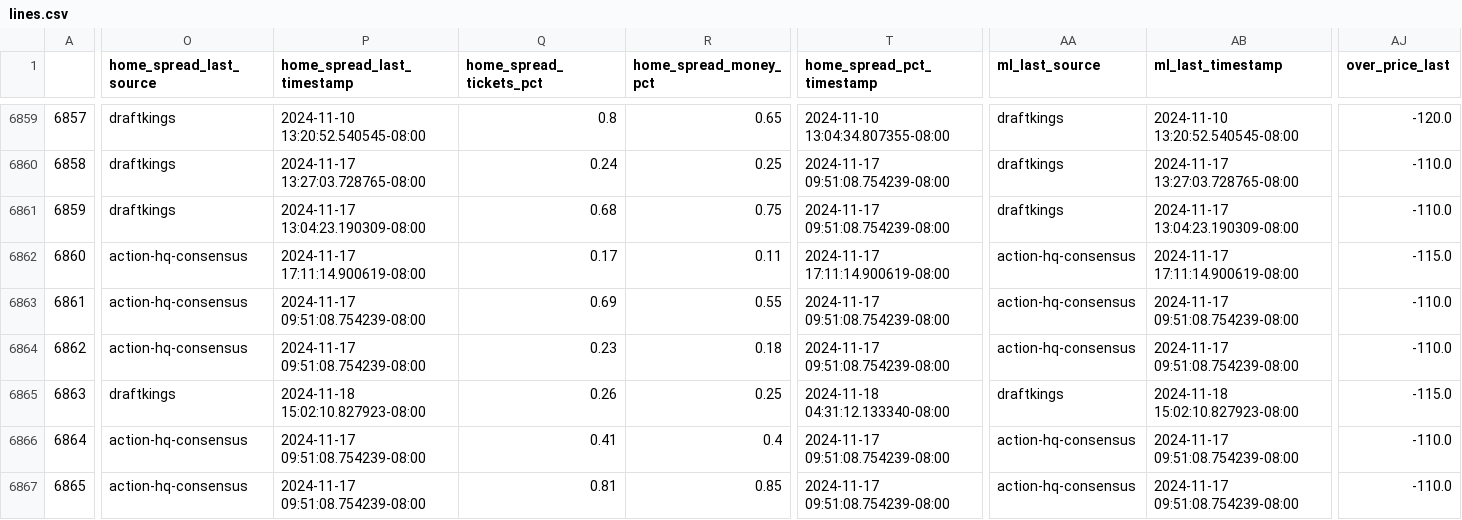
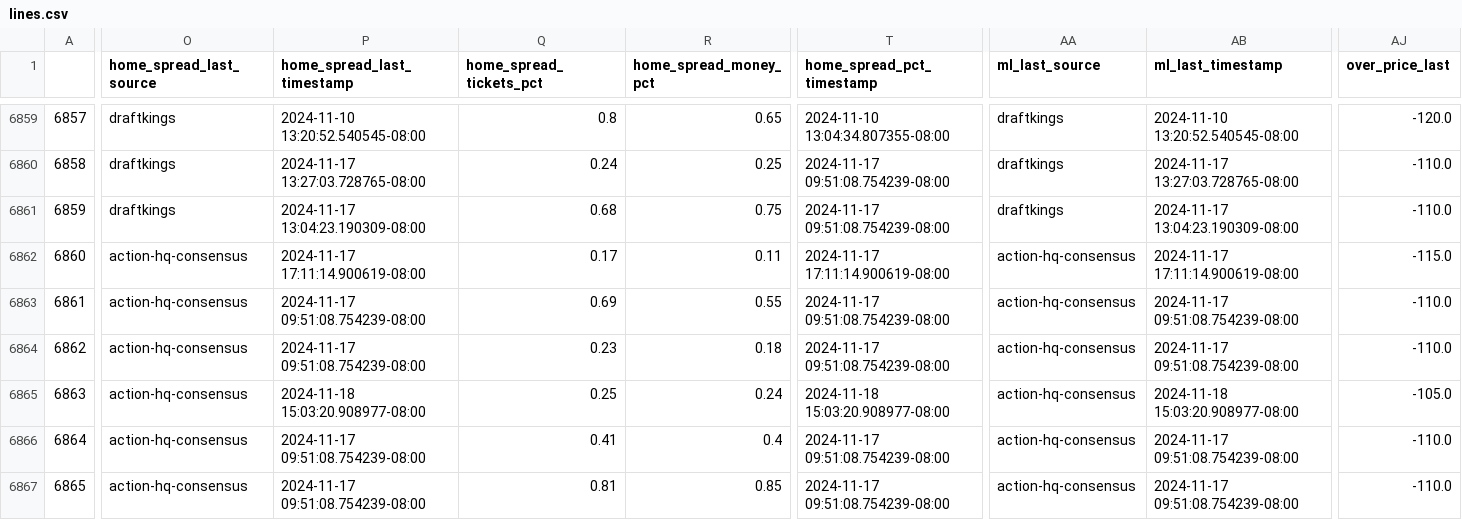
Before and after one commit to greerreNFL/nfelomarket_data, a CSV file: Data/lines.csv, drawn as a sheet; only a part is shown, gaps mark what is left out; the diff covers the shown part only; the diff names each change by its address in the sheet, - before the commit and + after, or states it on an @@ line.

```diff
--- a/Data/lines.csv
+++ b/Data/lines.csv
-O6865 (home_spread_last_source): draftkings
+O6865 (home_spread_last_source): action-hq-consensus
-P6865 (home_spread_last_timestamp): 2024-11-18 15:02:10.827923-08:00
+P6865 (home_spread_last_timestamp): 2024-11-18 15:03:20.908977-08:00
-Q6865 (home_spread_tickets_pct): 0.26
+Q6865 (home_spread_tickets_pct): 0.25
-R6865 (home_spread_money_pct): 0.25
+R6865 (home_spread_money_pct): 0.24
-T6865 (home_spread_pct_timestamp): 2024-11-18 04:31:12.133340-08:00
+T6865 (home_spread_pct_timestamp): 2024-11-18 15:03:20.908977-08:00
-AA6865 (ml_last_source): draftkings
+AA6865 (ml_last_source): action-hq-consensus
-AB6865 (ml_last_timestamp): 2024-11-18 15:02:10.827923-08:00
+AB6865 (ml_last_timestamp): 2024-11-18 15:03:20.908977-08:00
-AJ6865 (over_price_last): -115.0
+AJ6865 (over_price_last): -105.0
```
Also changed, not shown: 2 edited cells elsewhere in this file.
